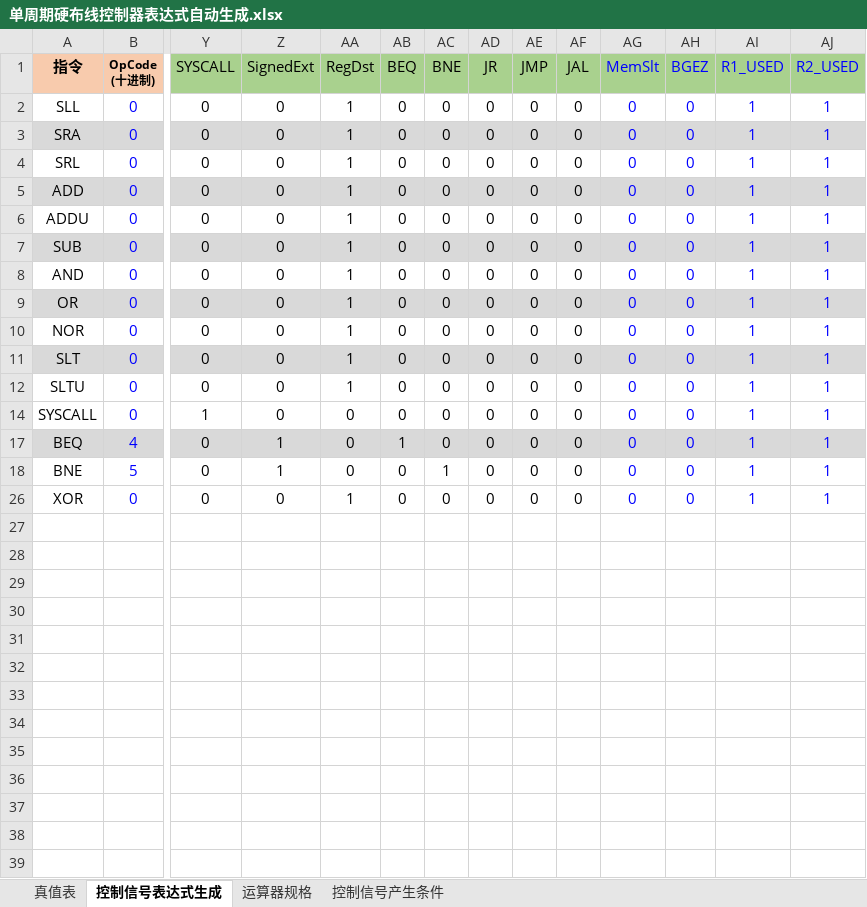
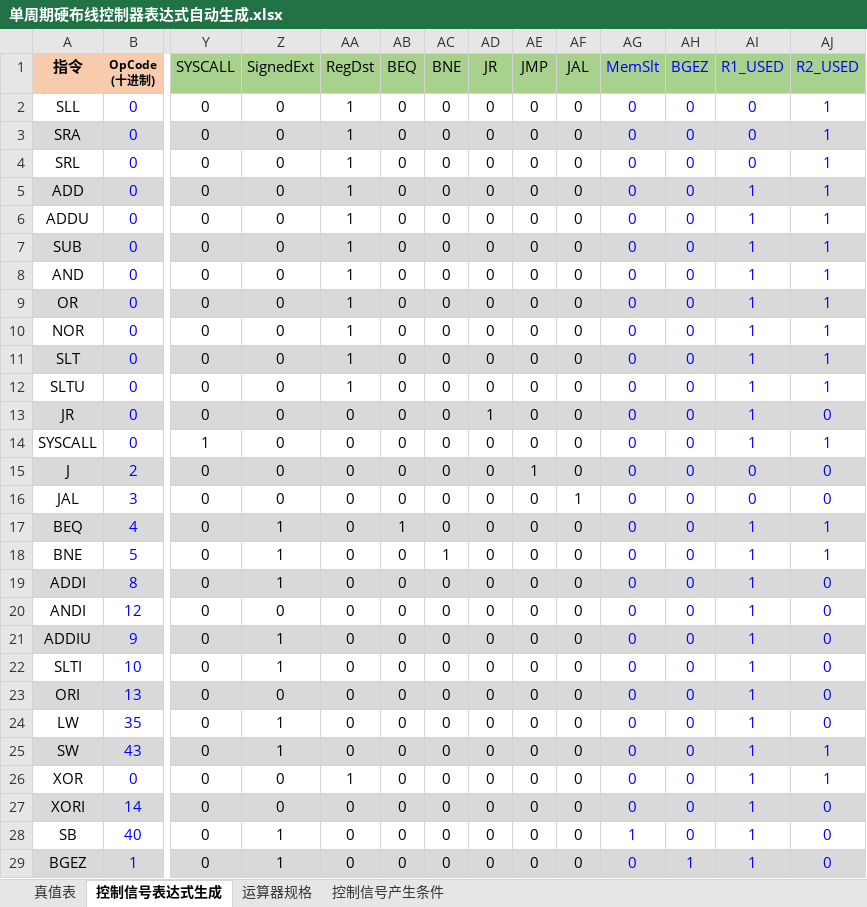
Before and after one commit to tonggege001/CPU, an Excel workbook: 气泡流水线/单周期硬布线控制器表达式自动生成.xlsx, sheet 控制信号表达式生成, drawn as a sheet; only a part is shown, gaps mark what is left out; values as stored, in another font and other column widths than the file's, no borders; conditional formats not drawn; rows hold the shown columns only; the diff names each change by its address in the sheet, - before the commit and + after, or states it on an @@ line.

```diff
--- a/气泡流水线/单周期硬布线控制器表达式自动生成.xlsx (sheet 控制信号表达式生成)
+++ b/气泡流水线/单周期硬布线控制器表达式自动生成.xlsx (sheet 控制信号表达式生成)
-AI2:AI4 (R1_USED): 1
+AI2:AI4 (R1_USED): 0
@@ row 13 unhidden: JR | 0 | 0 | 0 | 0 | 0 | 0 | 1 | 0 | 0 | 0 | 0 | 1 | 0 @@
@@ row 15 unhidden: J | 2 | 0 | 0 | 0 | 0 | 0 | 0 | 1 | 0 | 0 | 0 | 0 | 0 @@
@@ row 16 unhidden: JAL | 3 | 0 | 0 | 0 | 0 | 0 | 0 | 0 | 1 | 0 | 0 | 0 | 0 @@
@@ row 19 unhidden: ADDI | 8 | 0 | 1 | 0 | 0 | 0 | 0 | 0 | 0 | 0 | 0 | 1 | 0 @@
@@ row 20 unhidden: ANDI | 12 | 0 | 0 | 0 | 0 | 0 | 0 | 0 | 0 | 0 | 0 | 1 | 0 @@
@@ row 21 unhidden: ADDIU | 9 | 0 | 1 | 0 | 0 | 0 | 0 | 0 | 0 | 0 | 0 | 1 | 0 @@
@@ row 22 unhidden: SLTI | 10 | 0 | 1 | 0 | 0 | 0 | 0 | 0 | 0 | 0 | 0 | 1 | 0 @@
@@ row 23 unhidden: ORI | 13 | 0 | 0 | 0 | 0 | 0 | 0 | 0 | 0 | 0 | 0 | 1 | 0 @@
@@ row 24 unhidden: LW | 35 | 0 | 1 | 0 | 0 | 0 | 0 | 0 | 0 | 0 | 0 | 1 | 0 @@
+row 25: SW | 43 | 0 | 1 | 0 | 0 | 0 | 0 | 0 | 0 | 0 | 0 | 1 | 1
@@ row 27 unhidden: XORI | 14 | 0 | 0 | 0 | 0 | 0 | 0 | 0 | 0 | 0 | 0 | 1 | 0 @@
@@ row 28 unhidden: SB | 40 | 0 | 1 | 0 | 0 | 0 | 0 | 0 | 0 | 1 | 0 | 1 | 0 @@
@@ row 29 unhidden: BGEZ | 1 | 0 | 1 | 0 | 0 | 0 | 0 | 0 | 0 | 0 | 1 | 1 | 0 @@
```
Also changed, not shown: sheet 真值表, 20 other files.
